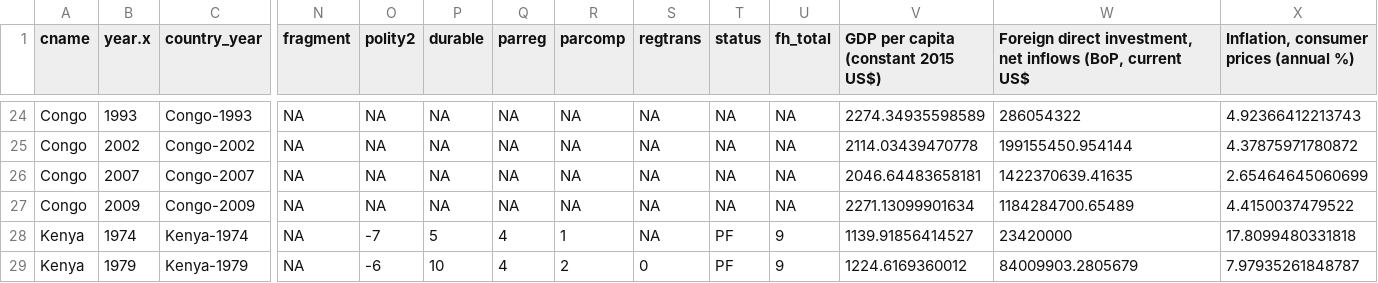
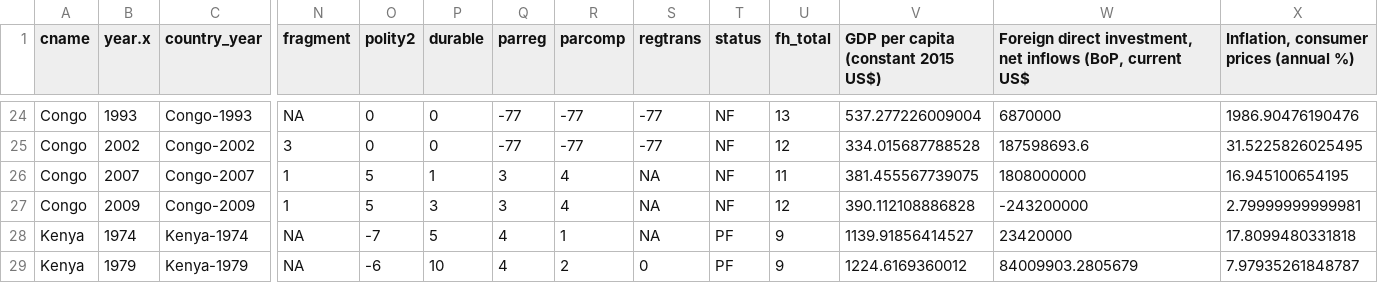
Before and after one commit to shengyu1-star/IRI_Policy_Lab, a CSV file: CleanedMergedData/IAEP_QED_PEI_FH_POL5_WB_clean.csv, drawn as a sheet; only a part is shown, gaps mark what is left out; the diff covers the shown part only; the diff names each change by its address in the sheet, - before the commit and + after, or states it on an @@ line.

```diff
--- a/CleanedMergedData/IAEP_QED_PEI_FH_POL5_WB_clean.csv
+++ b/CleanedMergedData/IAEP_QED_PEI_FH_POL5_WB_clean.csv
-O24:O25 (polity2): NA
+O24:O25 (polity2): 0
-P24:P25 (durable): NA
+P24:P25 (durable): 0
-Q24:Q25 (parreg): NA
+Q24:Q25 (parreg): -77
-R24:R25 (parcomp): NA
+R24:R25 (parcomp): -77
-S24:S25 (regtrans): NA
+S24:S25 (regtrans): -77
-T24:T27 (status): NA
+T24:T27 (status): NF
-U24 (fh_total): NA
+U24 (fh_total): 13
-V24: 2274.34935598589
+V24: 537.277226009004
-W24: 286054322
+W24: 6870000
-X24: 4.92366412213743
+X24: 1986.90476190476
-N25 (fragment): NA
+N25 (fragment): 3
-U25 (fh_total): NA
+U25 (fh_total): 12
-V25: 2114.03439470778
+V25: 334.015687788528
-W25: 199155450.954144
+W25: 187598693.6
-X25: 4.37875971780872
+X25: 31.5225826025495
-N26:N27 (fragment): NA
+N26:N27 (fragment): 1
-O26:O27 (polity2): NA
+O26:O27 (polity2): 5
-P26 (durable): NA
+P26 (durable): 1
-Q26:Q27 (parreg): NA
+Q26:Q27 (parreg): 3
-R26:R27 (parcomp): NA
+R26:R27 (parcomp): 4
-U26 (fh_total): NA
+U26 (fh_total): 11
-V26: 2046.64483658181
+V26: 381.455567739075
-W26: 1422370639.41635
+W26: 1808000000
-X26: 2.65464645060699
+X26: 16.945100654195
-P27 (durable): NA
+P27 (durable): 3
-U27 (fh_total): NA
+U27 (fh_total): 12
-V27: 2271.13099901634
+V27: 390.112108886828
-W27: 1184284700.65489
+W27: -243200000
-X27: 4.4150037479522
+X27: 2.79999999999981
```
Also changed, not shown: 46 edited cells elsewhere in this file, 6 other files.
